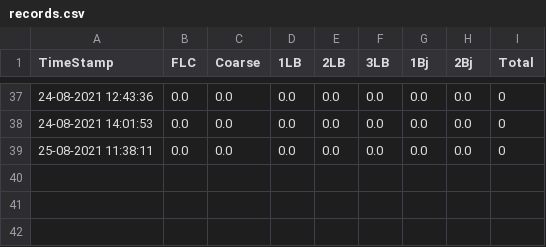
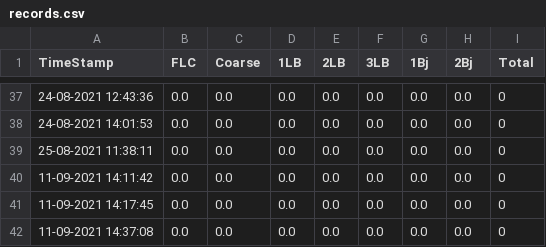
Before and after one commit to Arfinul/t_pro, a CSV file: flc_utils/records.csv, drawn as a sheet; only a part is shown, gaps mark what is left out.

```diff
--- a/flc_utils/records.csv
+++ b/flc_utils/records.csv
@@ -39 +39,4 @@ TimeStamp,FLC,Coarse,1LB,2LB,3LB,1Bj,2Bj,Total
 25-08-2021 11:38:11,0.0,0.0,0.0,0.0,0.0,0.0,0.0,0
+11-09-2021 14:11:42,0.0,0.0,0.0,0.0,0.0,0.0,0.0,0
+11-09-2021 14:17:45,0.0,0.0,0.0,0.0,0.0,0.0,0.0,0
+11-09-2021 14:37:08,0.0,0.0,0.0,0.0,0.0,0.0,0.0,0
```
Also changed, not shown: 24 other files.
